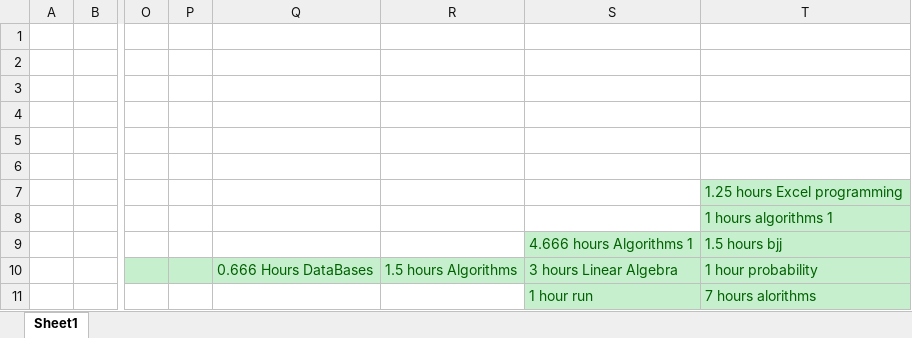
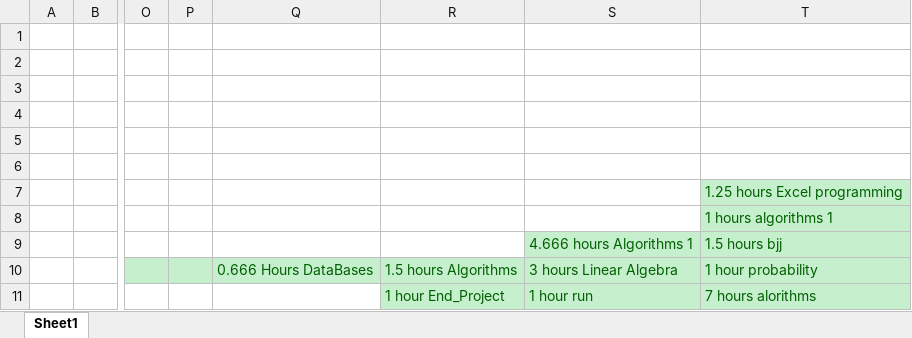
Before and after one commit to Yannnyan/Work_Submition, an Excel workbook: Work_submition.xlsx, sheet Sheet1, drawn as a sheet; only a part is shown, gaps mark what is left out; values as stored, in another font and other column widths than the file's, no borders; table styles not drawn; the diff names each change by its address in the sheet, - before the commit and + after, or states it on an @@ line.

```diff
--- a/Work_submition.xlsx (sheet Sheet1)
+++ b/Work_submition.xlsx (sheet Sheet1)
-R11: (empty)
+R11: 1 hour End_Project
-R11 fill: none
+R11 fill: #C6EFCE
```
Also changed, not shown: 1 other file.
